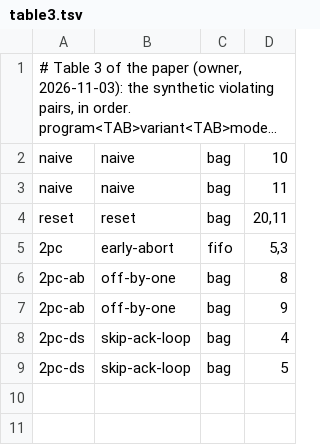
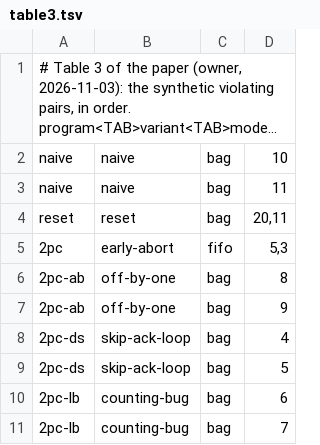
Before and after one commit to joulook/daavar, a TSV file: cluster/campaign/inputs/table3.tsv, drawn as a sheet; long unchanged cells end in …; the diff names each change by its address in the sheet, - before the commit and + after, or states it on an @@ line.

```diff
--- a/cluster/campaign/inputs/table3.tsv
+++ b/cluster/campaign/inputs/table3.tsv
+row 10: 2pc-lb | counting-bug | bag | 6
+row 11: 2pc-lb | counting-bug | bag | 7
```
Also changed, not shown: cluster/campaign/inputs/table2.tsv, 2 other files.
